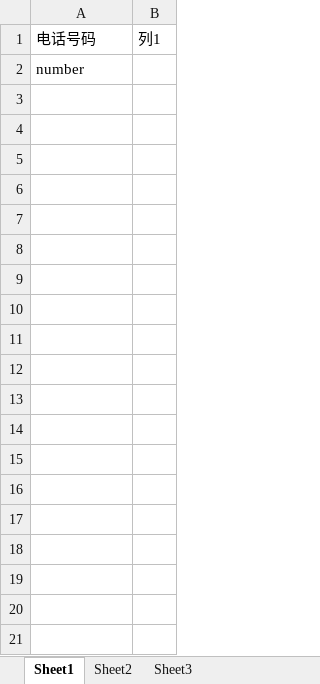
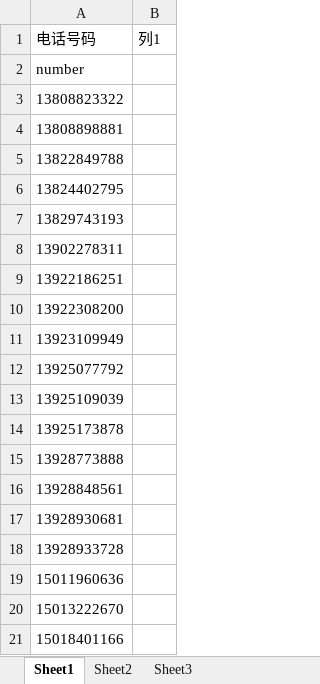
Before and after one commit to 286001836/IO, an Excel workbook: ANGLE/1.xlsx, sheet Sheet1, drawn as a sheet; only a part is shown; values as stored, in another font and other column widths than the file's, no borders; table styles not drawn; the diff covers the shown part only; the diff names each change by its address in the sheet, - before the commit and + after, or states it on an @@ line.

Commit message:
1123123

```diff
--- a/ANGLE/1.xlsx (sheet Sheet1)
+++ b/ANGLE/1.xlsx (sheet Sheet1)
+row 3: 13808823322
+row 4: 13808898881
+row 5: 13822849788
+row 6: 13824402795
+row 7: 13829743193
+row 8: 13902278311
+row 9: 13922186251
+row 10: 13922308200
+row 11: 13923109949
+row 12: 13925077792
+row 13: 13925109039
+row 14: 13925173878
+row 15: 13928773888
+row 16: 13928848561
+row 17: 13928930681
+row 18: 13928933728
+row 19: 15011960636
+row 20: 15013222670
+row 21: 15018401166
```
Also changed, not shown: 980 added rows elsewhere in this sheet.
